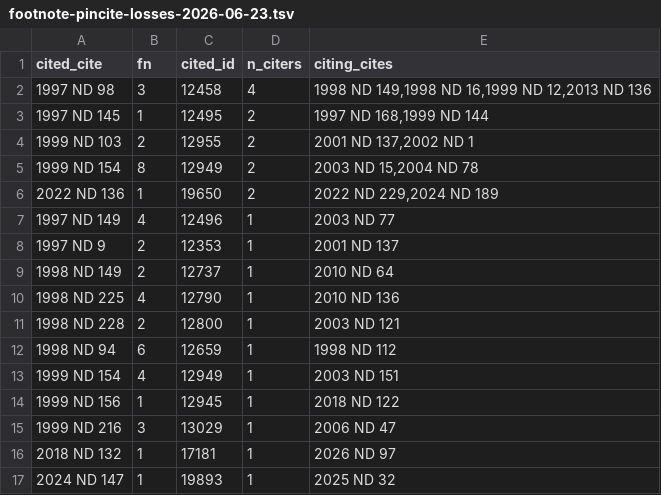
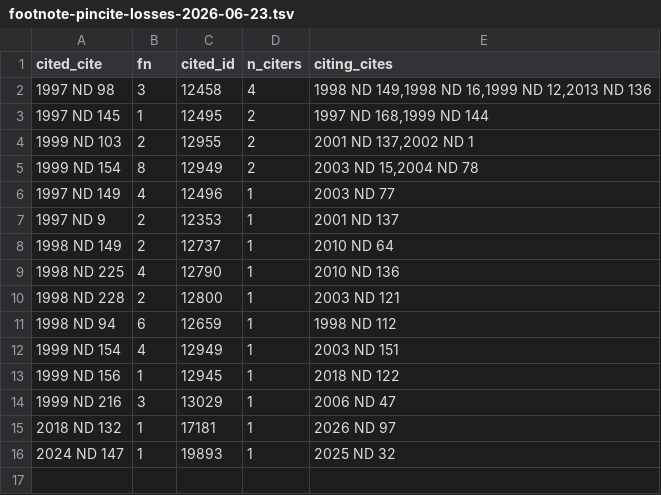
Before and after one commit to jet52/ndlaw, a TSV file: triage/footnote-pincite-losses-2026-06-23.tsv, drawn as a sheet; the diff names each change by its address in the sheet, - before the commit and + after, or states it on an @@ line.

```diff
--- a/triage/footnote-pincite-losses-2026-06-23.tsv
+++ b/triage/footnote-pincite-losses-2026-06-23.tsv
-row 6: 2022 ND 136 | 1 | 19650 | 2 | 2022 ND 229,2024 ND 189
```
Also changed, not shown: 3 other files.
